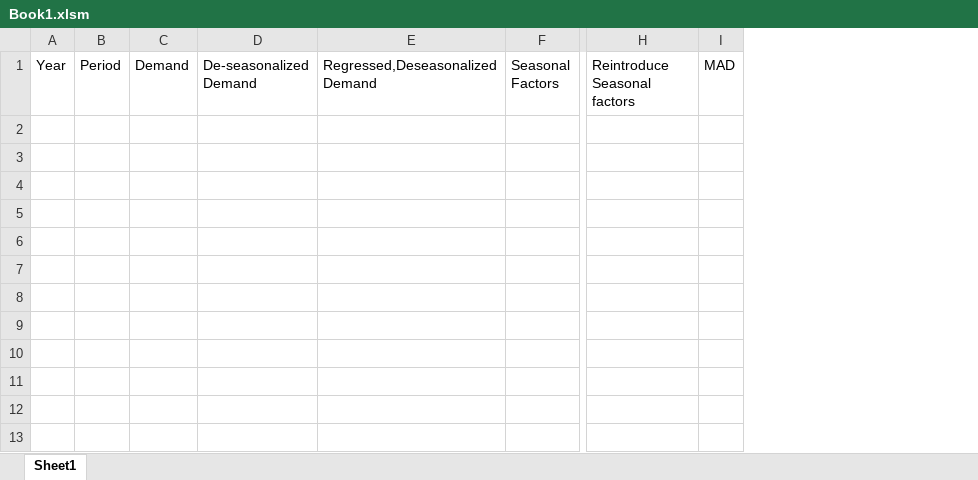
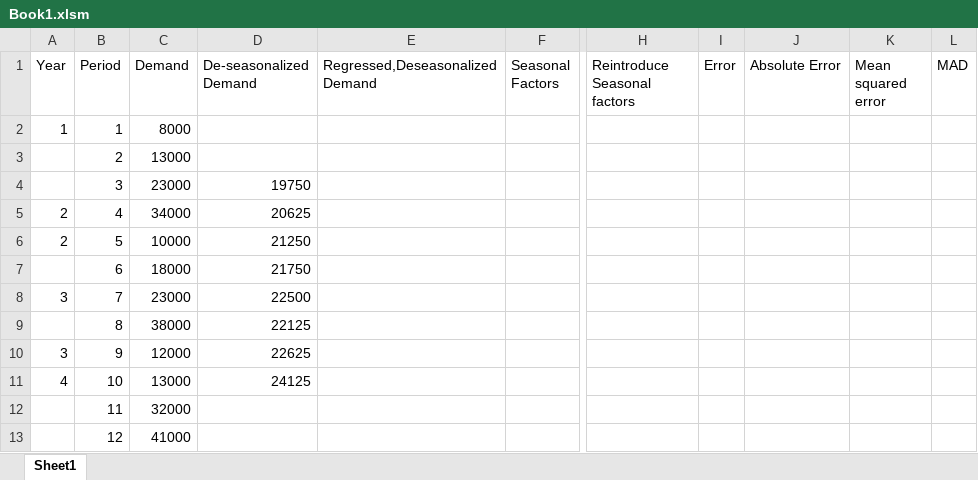
Before and after one commit to yuu511/vba_excel_forecasting, an Excel workbook: Book1.xlsm, sheet Sheet1, drawn as a sheet; only a part is shown, gaps mark what is left out; values as stored, in another font and other column widths than the file's, no borders; removed rows and columns are numbered as before the commit, all else as after; rows hold the shown columns only; the diff names each change by its address in the sheet, - before the commit and + after, or states it on an @@ line.

Commit message:
stuff

```diff
--- a/Book1.xlsm (sheet Sheet1)
+++ b/Book1.xlsm (sheet Sheet1)
-column B (Period), empty
-column C (Demand), empty
-column D (De-seasonalized Demand), empty
+column B (Period), empty
+column C (Demand), empty
+column D (De-seasonalized Demand), empty
+column I (Error), empty
+column J (Absolute Error), empty
+column K (Mean squared error), empty
+row 2: 1 | 1 | 8000
+row 3:  | 2 | 13000
+row 4:  | 3 | 23000 | 19750
+row 5: 2 | 4 | 34000 | 20625
+row 6: 2 | 5 | 10000 | 21250
+row 7:  | 6 | 18000 | 21750
+row 8: 3 | 7 | 23000 | 22500
+row 9:  | 8 | 38000 | 22125
+row 10: 3 | 9 | 12000 | 22625
+row 11: 4 | 10 | 13000 | 24125
+row 12:  | 11 | 32000
+row 13:  | 12 | 41000
```
